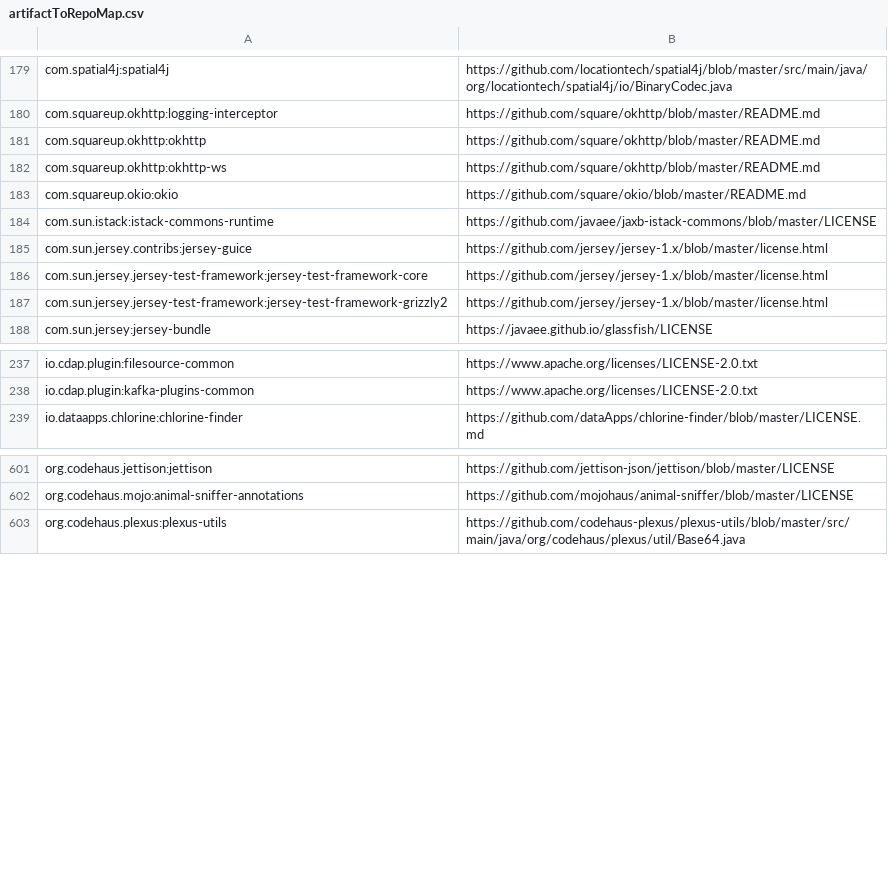
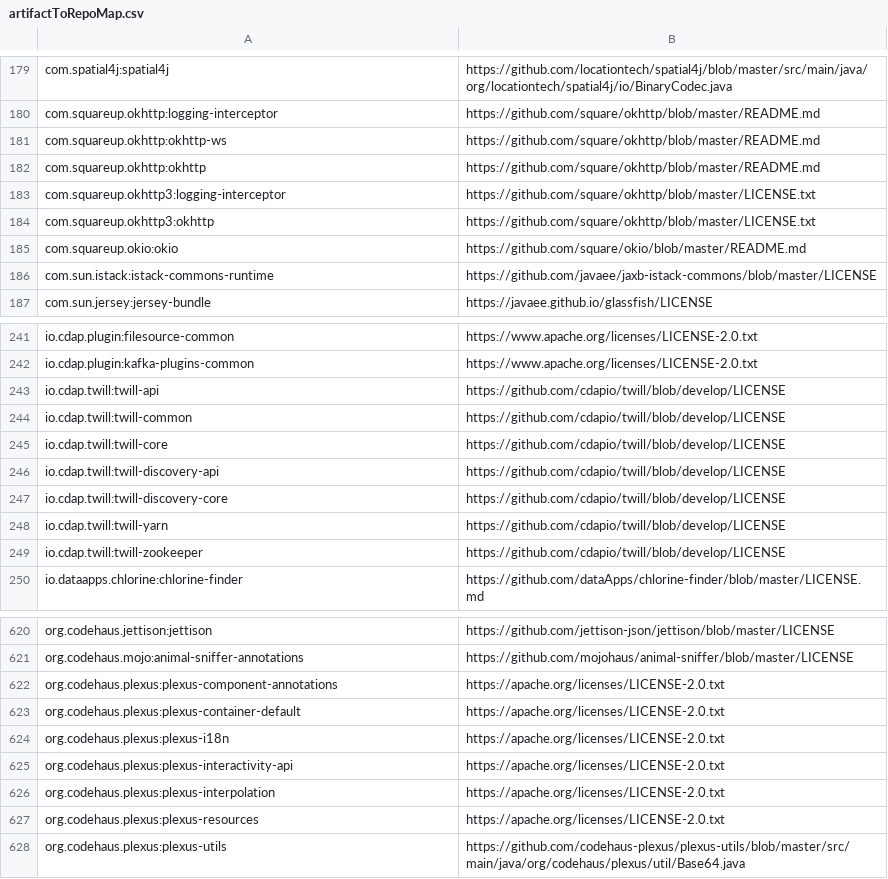
Before and after one commit to cdapio/release-tools, a CSV file: artifactToRepoMap.csv, drawn as a sheet; only a part is shown, gaps mark what is left out; the diff covers the shown part only.

Commit message:
New repo mappings for licenses

```diff
--- a/artifactToRepoMap.csv
+++ b/artifactToRepoMap.csv
@@ -180,9 +180,8 @@ com.spatial4j:spatial4j,https://github.com/locationtech/spatial4j/blob/master/sr
 com.squareup.okhttp:logging-interceptor,https://github.com/square/okhttp/blob/master/README.md
+com.squareup.okhttp:okhttp-ws,https://github.com/square/okhttp/blob/master/README.md
 com.squareup.okhttp:okhttp,https://github.com/square/okhttp/blob/master/README.md
-com.squareup.okhttp:okhttp-ws,https://github.com/square/okhttp/blob/master/README.md
+com.squareup.okhttp3:logging-interceptor,https://github.com/square/okhttp/blob/master/LICENSE.txt
+com.squareup.okhttp3:okhttp,https://github.com/square/okhttp/blob/master/LICENSE.txt
 com.squareup.okio:okio,https://github.com/square/okio/blob/master/README.md
 com.sun.istack:istack-commons-runtime,https://github.com/javaee/jaxb-istack-commons/blob/master/LICENSE
-com.sun.jersey.contribs:jersey-guice,https://github.com/jersey/jersey-1.x/blob/master/license.html
-com.sun.jersey.jersey-test-framework:jersey-test-framework-core,https://github.com/jersey/jersey-1.x/blob/master/license.html
-com.sun.jersey.jersey-test-framework:jersey-test-framework-grizzly2,https://github.com/jersey/jersey-1.x/blob/master/license.html
 com.sun.jersey:jersey-bundle,https://javaee.github.io/glassfish/LICENSE
@@ -238,2 +242,9 @@ io.cdap.plugin:filesource-common,https://www.apache.org/licenses/LICENSE-2.0.txt
 io.cdap.plugin:kafka-plugins-common,https://www.apache.org/licenses/LICENSE-2.0.txt
+io.cdap.twill:twill-api,https://github.com/cdapio/twill/blob/develop/LICENSE
+io.cdap.twill:twill-common,https://github.com/cdapio/twill/blob/develop/LICENSE
+io.cdap.twill:twill-core,https://github.com/cdapio/twill/blob/develop/LICENSE
+io.cdap.twill:twill-discovery-api,https://github.com/cdapio/twill/blob/develop/LICENSE
+io.cdap.twill:twill-discovery-core,https://github.com/cdapio/twill/blob/develop/LICENSE
+io.cdap.twill:twill-yarn,https://github.com/cdapio/twill/blob/develop/LICENSE
+io.cdap.twill:twill-zookeeper,https://github.com/cdapio/twill/blob/develop/LICENSE
 io.dataapps.chlorine:chlorine-finder,https://github.com/dataApps/chlorine-finder/blob/master/LICENSE.md
@@ -602,2 +621,8 @@ org.codehaus.jettison:jettison,https://github.com/jettison-json/jettison/blob/ma
 org.codehaus.mojo:animal-sniffer-annotations,https://github.com/mojohaus/animal-sniffer/blob/master/LICENSE
+org.codehaus.plexus:plexus-component-annotations,https://apache.org/licenses/LICENSE-2.0.txt
+org.codehaus.plexus:plexus-container-default,https://apache.org/licenses/LICENSE-2.0.txt
+org.codehaus.plexus:plexus-i18n,https://apache.org/licenses/LICENSE-2.0.txt
+org.codehaus.plexus:plexus-interactivity-api,https://apache.org/licenses/LICENSE-2.0.txt
+org.codehaus.plexus:plexus-interpolation,https://apache.org/licenses/LICENSE-2.0.txt
+org.codehaus.plexus:plexus-resources,https://apache.org/licenses/LICENSE-2.0.txt
 org.codehaus.plexus:plexus-utils,https://github.com/codehaus-plexus/plexus-utils/blob/master/src/main/java/org/codehaus/plexus/util/Base64.java
```
Also changed, not shown: 17 added rows, 2 removed rows, 94 moved rows and 6 edited cells elsewhere in this file.
